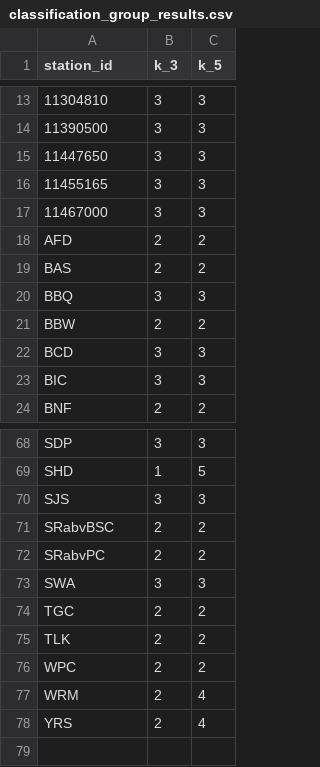
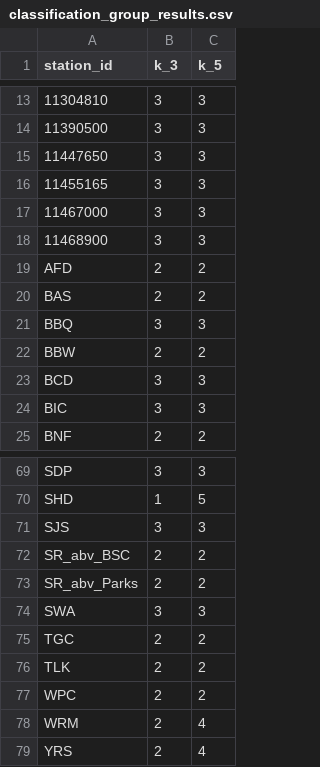
Before and after one commit to ucd-cws/streamtemp_classification, a CSV file: output/models/classification_group_results.csv, drawn as a sheet; only a part is shown, gaps mark what is left out.

Commit message:
update classification to include usgs site

```diff
--- a/output/models/classification_group_results.csv
+++ b/output/models/classification_group_results.csv
@@ -17,2 +17,3 @@ station_id,k_3,k_5
 11467000,3,3
+11468900,3,3
 AFD,2,2
@@ -70,4 +71,4 @@ SHD,1,5
 SJS,3,3
-SRabvBSC,2,2
-SRabvPC,2,2
+SR_abv_BSC,2,2
+SR_abv_Parks,2,2
 SWA,3,3
```
Also changed, not shown: 8 other files.
